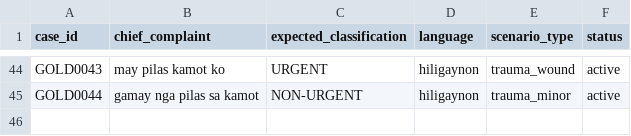
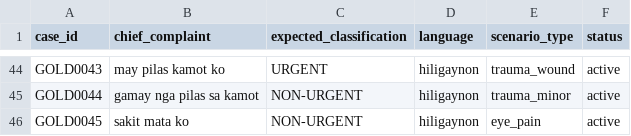
Before and after one commit to ronron475/medconnect, a CSV file: data/nlp/validation/triage_validation_gold.csv, drawn as a sheet; only a part is shown, gaps mark what is left out.

```diff
--- a/data/nlp/validation/triage_validation_gold.csv
+++ b/data/nlp/validation/triage_validation_gold.csv
@@ -45 +45,2 @@ GOLD0043,may pilas kamot ko,URGENT,hiligaynon,trauma_wound,active
 GOLD0044,gamay nga pilas sa kamot,NON-URGENT,hiligaynon,trauma_minor,active
+GOLD0045,sakit mata ko,NON-URGENT,hiligaynon,eye_pain,active
```
Also changed, not shown: data/nlp/literal_translation_phrases.csv, 10 other files.
